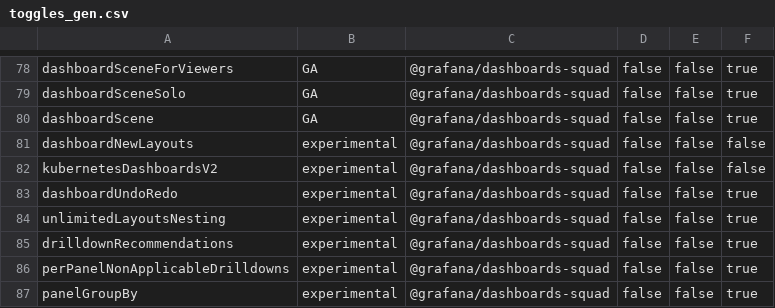
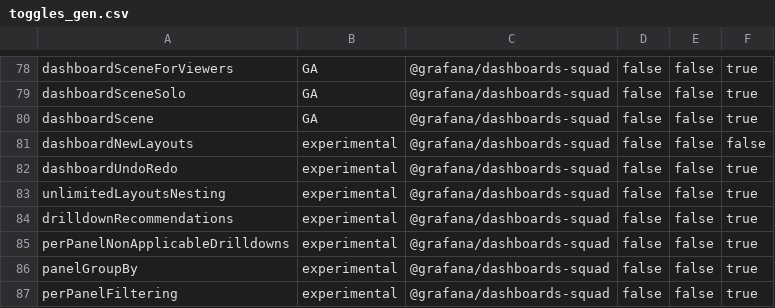
Before and after one commit to hanzoai/dashboards, a CSV file: pkg/services/featuremgmt/toggles_gen.csv, drawn as a sheet; only a part is shown, gaps mark what is left out; the shorter side is filled out with more unchanged rows.

Commit message:
Remove kubernetesDashboardsV2 feature toggle (#114912)
Co-authored-by: Haris Rozajac <haris.rozajac12@gmail.com>

```diff
--- a/pkg/services/featuremgmt/toggles_gen.csv
+++ b/pkg/services/featuremgmt/toggles_gen.csv
@@ -81,3 +81,2 @@ dashboardScene,GA,@grafana/dashboards-squad,false,false,true
 dashboardNewLayouts,experimental,@grafana/dashboards-squad,false,false,false
-kubernetesDashboardsV2,experimental,@grafana/dashboards-squad,false,false,false
 dashboardUndoRedo,experimental,@grafana/dashboards-squad,false,false,true
```
Also changed, not shown: 41 other files.
